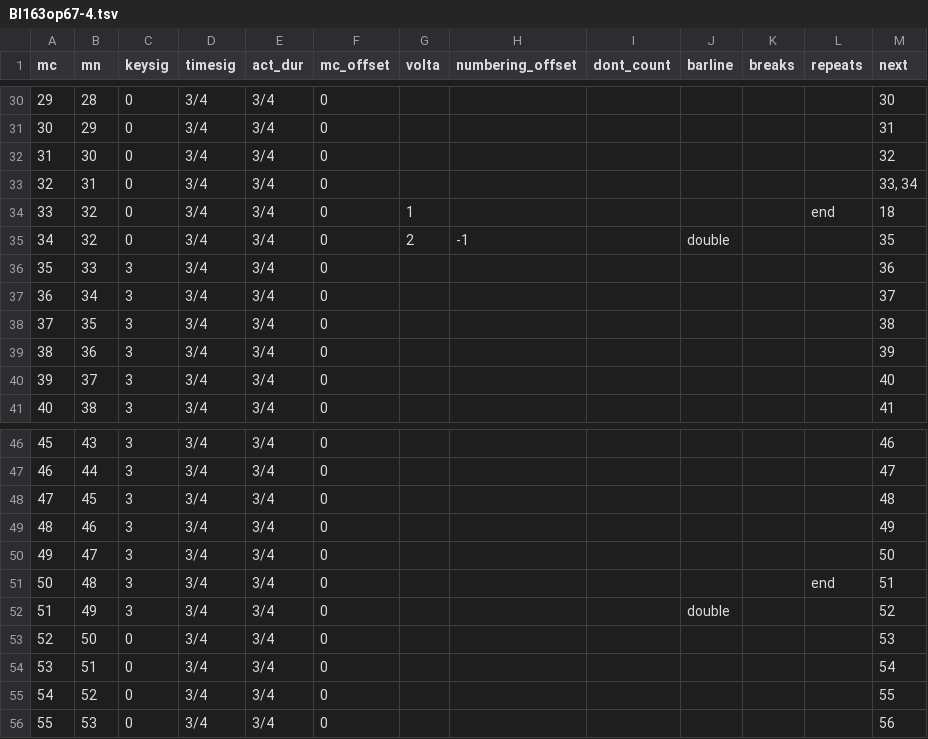
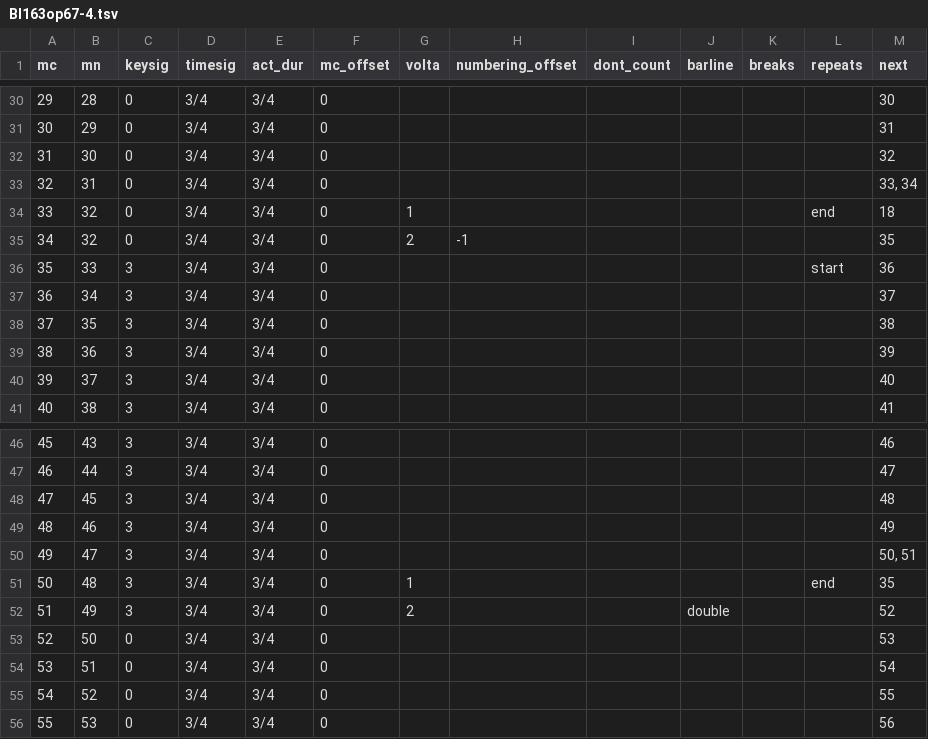
Before and after one commit to DCMLab/chopin_mazurkas, a TSV file: measures/BI163op67-4.tsv, drawn as a sheet; only a part is shown, gaps mark what is left out.

```diff
--- a/measures/BI163op67-4.tsv
+++ b/measures/BI163op67-4.tsv
@@ -34,4 +34,4 @@ mc	mn	keysig	timesig	act_dur	mc_offset	volta	numbering_offset	dont_count	barline
 33	32	0	3/4	3/4	0	1					end	18
-34	32	0	3/4	3/4	0	2	-1		double			35
-35	33	3	3/4	3/4	0							36
+34	32	0	3/4	3/4	0	2	-1					35
+35	33	3	3/4	3/4	0						start	36
 36	34	3	3/4	3/4	0							37
@@ -49,5 +49,5 @@ mc	mn	keysig	timesig	act_dur	mc_offset	volta	numbering_offset	dont_count	barline
 48	46	3	3/4	3/4	0							49
-49	47	3	3/4	3/4	0							50
-50	48	3	3/4	3/4	0						end	51
-51	49	3	3/4	3/4	0				double			52
+49	47	3	3/4	3/4	0							50, 51
+50	48	3	3/4	3/4	0	1					end	35
+51	49	3	3/4	3/4	0	2			double			52
 52	50	0	3/4	3/4	0							53
```
Also changed, not shown: harmonies/BI163op67-4.tsv, notes/BI163op67-4.tsv, 1 other file.
